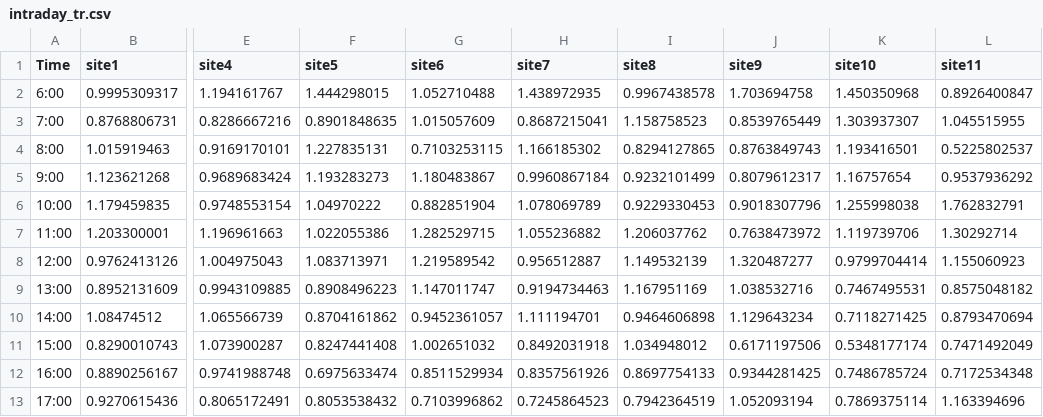
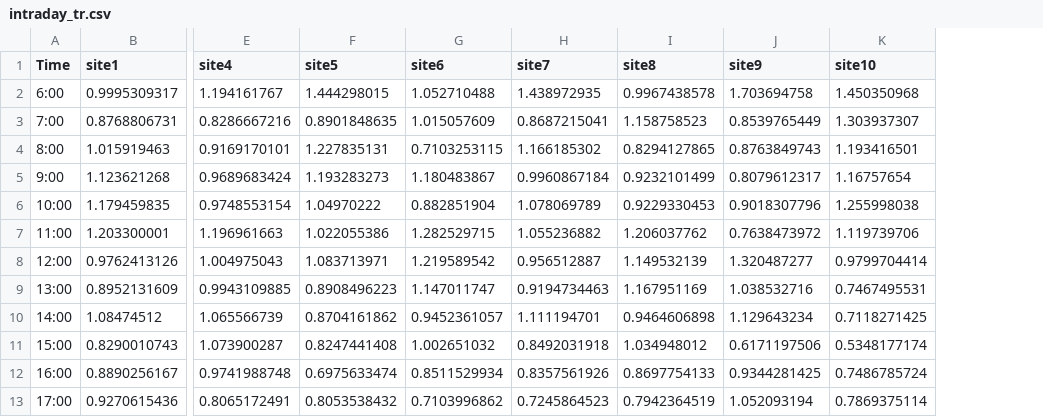
Before and after one commit to yotarov/ticon, a CSV file: intraday_tr.csv, drawn as a sheet; only a part is shown, gaps mark what is left out; the diff names each change by its address in the sheet, - before the commit and + after, or states it on an @@ line.

Commit message:
Update intraday_tr.csv

```diff
--- a/intraday_tr.csv
+++ b/intraday_tr.csv
-column L (site11), rows 2-13: 0.8926400847 | 1.045515955 | 0.5225802537 | 0.9537936292 | 1.762832791 | 1.30292714 | 1.155060923 | 0.8575048182 | 0.8793470694 | 0.7471492049 | 0.7172534348 | 1.163394696
```
